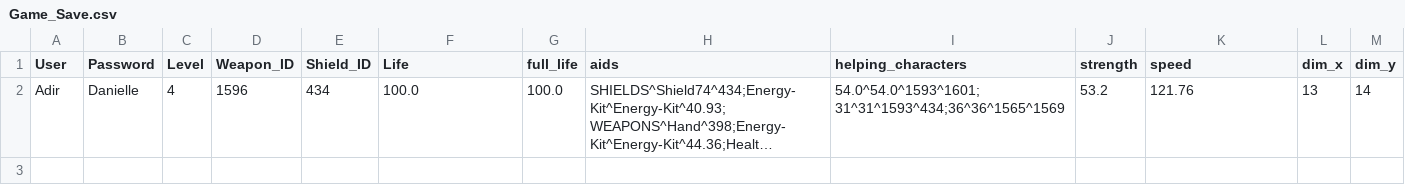
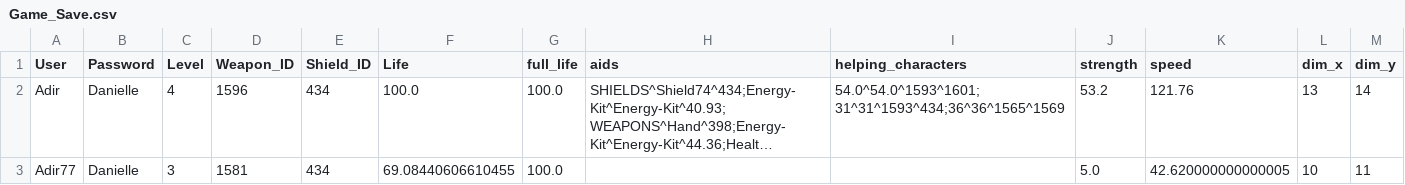
Before and after one commit to Adir7SK/game_learning_project, a CSV file: Data_sets/Game_Save.csv, drawn as a sheet; long unchanged cells end in …; the diff names each change by its address in the sheet, - before the commit and + after, or states it on an @@ line.

```diff
--- a/Data_sets/Game_Save.csv
+++ b/Data_sets/Game_Save.csv
+row 3: Adir77 | Danielle | 3 | 1581 | 434 | 69.08440606610455 | 100.0 |  |  | 5.0 | 42.620000000000005 | 10 | 11
```
Also changed, not shown: 10 other files.
